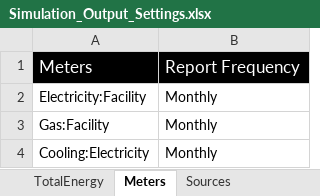
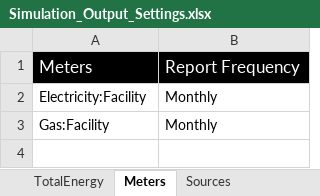
Before and after one commit to Argonne-National-Laboratory/BCUS, an Excel workbook: Install/Simulation_Output_Settings.xlsx, sheet Meters, drawn as a sheet; values as stored, in another font and other column widths than the file's, no borders; the diff names each change by its address in the sheet, - before the commit and + after, or states it on an @@ line.

Commit message:
Fixed ups
fixed ability to pass parameter settings filename and renamed read SQLs
ruby file to process SPQls.  Bug not fixed yet

```diff
--- a/Install/Simulation_Output_Settings.xlsx (sheet Meters)
+++ b/Install/Simulation_Output_Settings.xlsx (sheet Meters)
-row 4: Cooling:Electricity | Monthly
```
Also changed, not shown: sheet TotalEnergy, Install/Parameter UQ Repository V1.0.xlsx, 20 other files.
